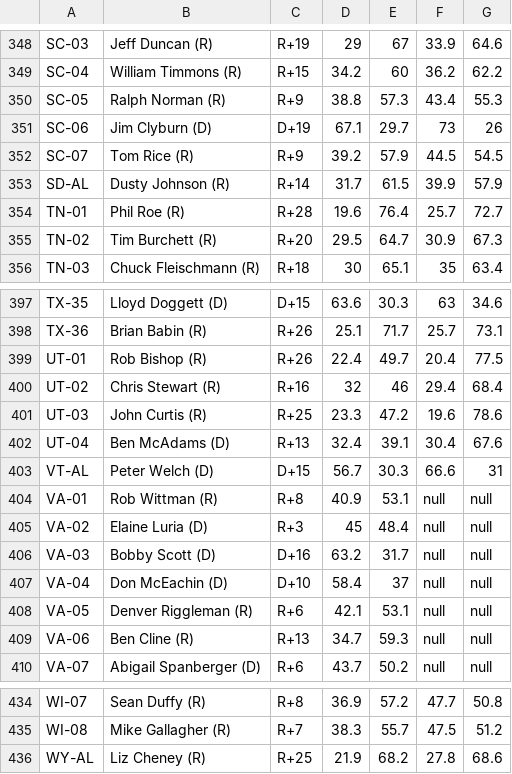
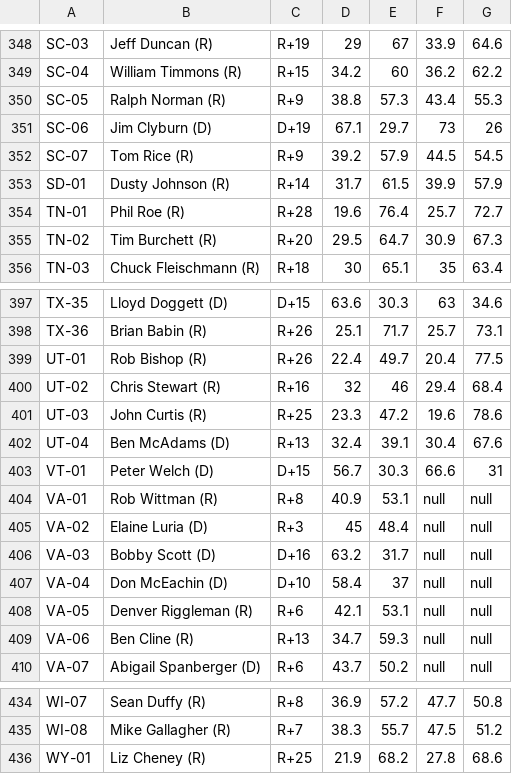
Before and after one commit to robbierobinette/robbierobinette.github.io, a CSV file: data-5vPn3.csv, drawn as a sheet; only a part is shown, gaps mark what is left out; the diff covers the shown part only.

```diff
--- a/data-5vPn3.csv
+++ b/data-5vPn3.csv
@@ -352,3 +352,3 @@ SC-06,Jim Clyburn (D),D+19,67.1,29.7,73,26
 SC-07,Tom Rice (R),R+9,39.2,57.9,44.5,54.5
-SD-AL,Dusty Johnson (R),R+14,31.7,61.5,39.9,57.9
+SD-01,Dusty Johnson (R),R+14,31.7,61.5,39.9,57.9
 TN-01,Phil Roe (R),R+28,19.6,76.4,25.7,72.7
@@ -402,3 +402,3 @@ UT-03,John Curtis (R),R+25,23.3,47.2,19.6,78.6
 UT-04,Ben McAdams (D),R+13,32.4,39.1,30.4,67.6
-VT-AL,Peter Welch (D),D+15,56.7,30.3,66.6,31
+VT-01,Peter Welch (D),D+15,56.7,30.3,66.6,31
 VA-01,Rob Wittman (R),R+8,40.9,53.1,null,null
@@ -435,2 +435,2 @@ WI-07,Sean Duffy (R),R+8,36.9,57.2,47.7,50.8
 WI-08,Mike Gallagher (R),R+7,38.3,55.7,47.5,51.2
-WY-AL,Liz Cheney (R),R+25,21.9,68.2,27.8,68.6
+WY-01,Liz Cheney (R),R+25,21.9,68.2,27.8,68.6
```
Also changed, not shown: 1 added row, 1 removed row and 4 edited cells elsewhere in this file.
